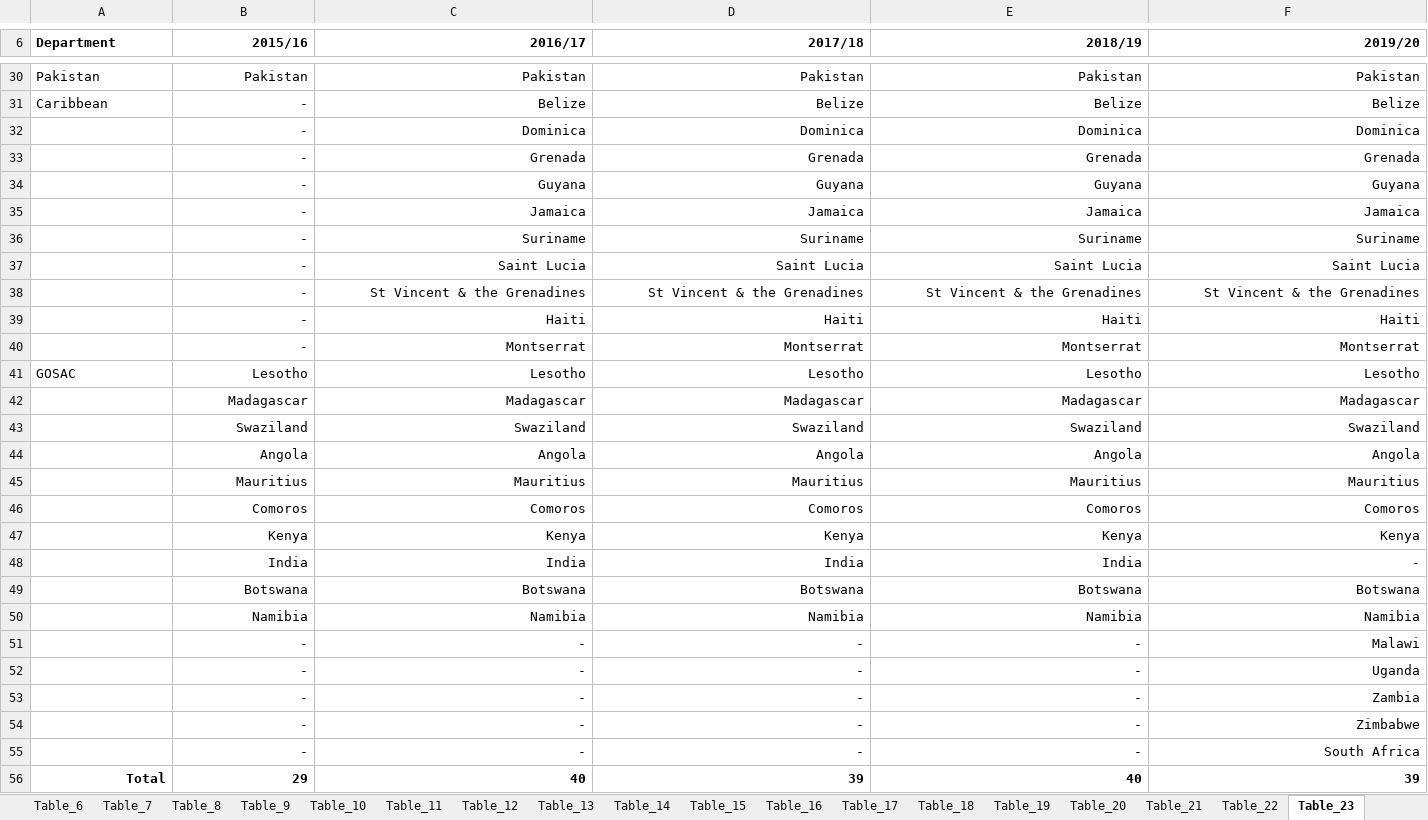
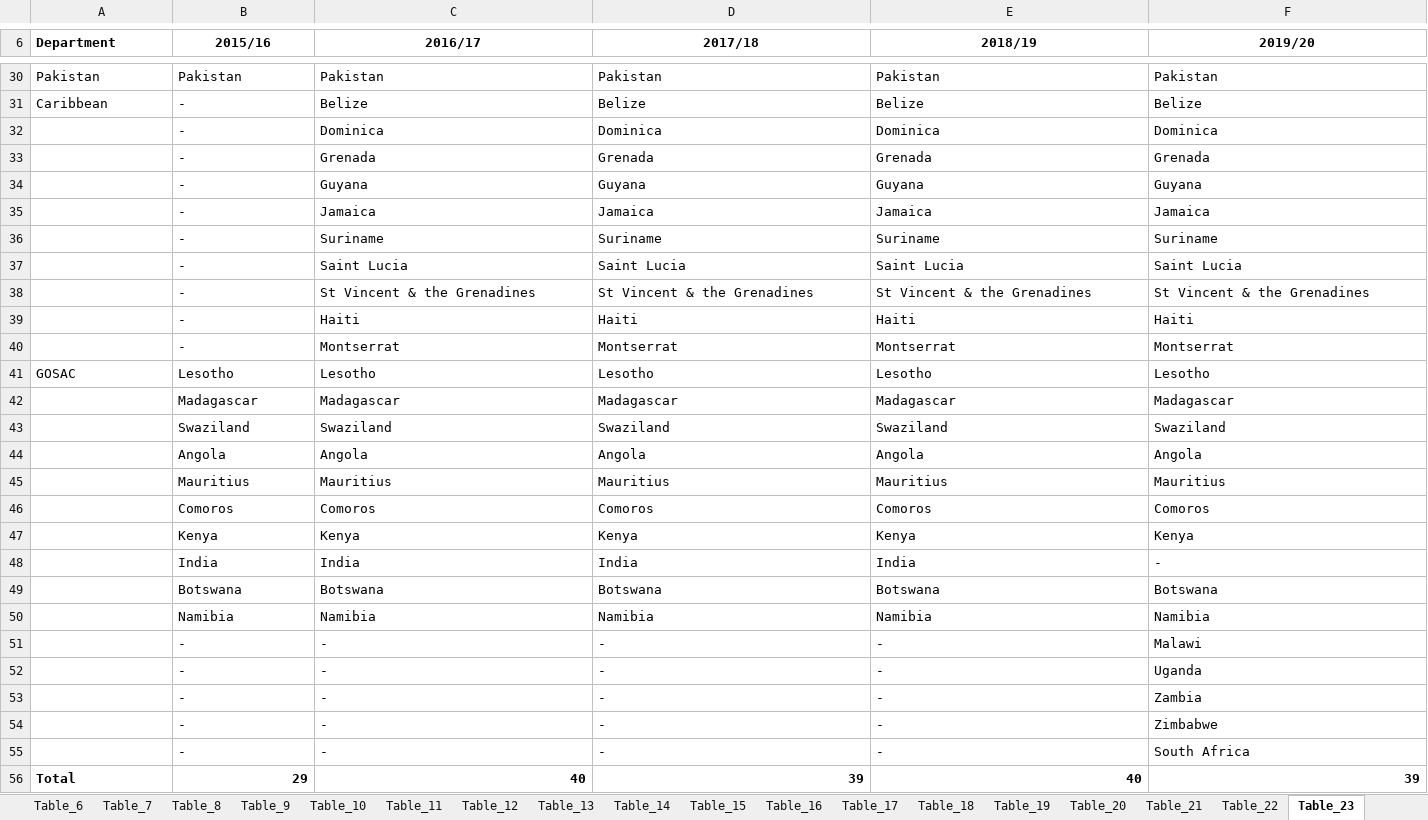
Before and after one commit to DFID/dfid-results-estimates, an Excel workbook: tables/tables.xlsx, sheet Table_23, drawn as a sheet; only a part is shown, gaps mark what is left out; values as stored, in another font and other column widths than the file's, no borders; conditional formats not drawn; the diff covers the shown part only; the diff names each change by its address in the sheet, - before the commit and + after, or states it on an @@ line.

Commit message:
added table funcs, made dept_raw_achieved, improved formatTable formatting

```diff
--- a/tables/tables.xlsx (sheet Table_23)
+++ b/tables/tables.xlsx (sheet Table_23)
-B6:F6 alignment: right
+B6:F6 alignment: center
-B30:F55 alignment: right
+B30:F55 alignment: left
-A56 alignment: right
+A56 alignment: left
```
Also changed, not shown: 1 edited cell and cell formats elsewhere in this sheet, sheet Table_7, sheet Table_18, sheet Table_10, sheet Table_5, sheet Table_24, sheet Table_21, 17 more sheets, 52 other files.
